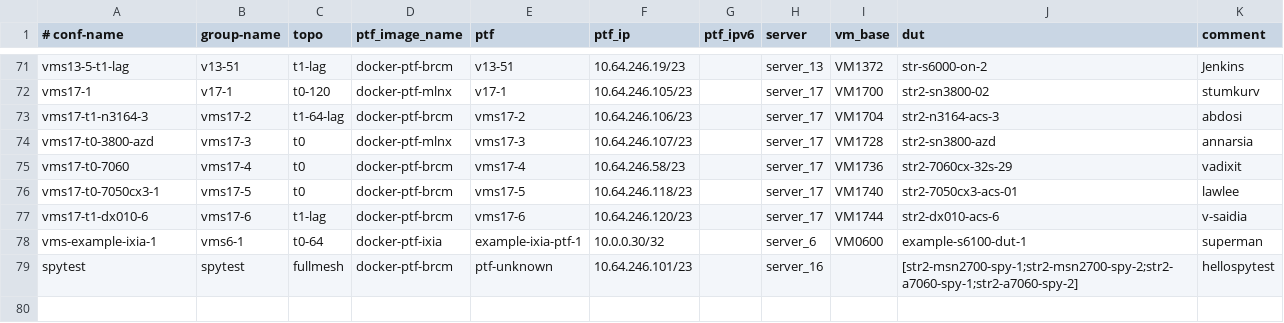
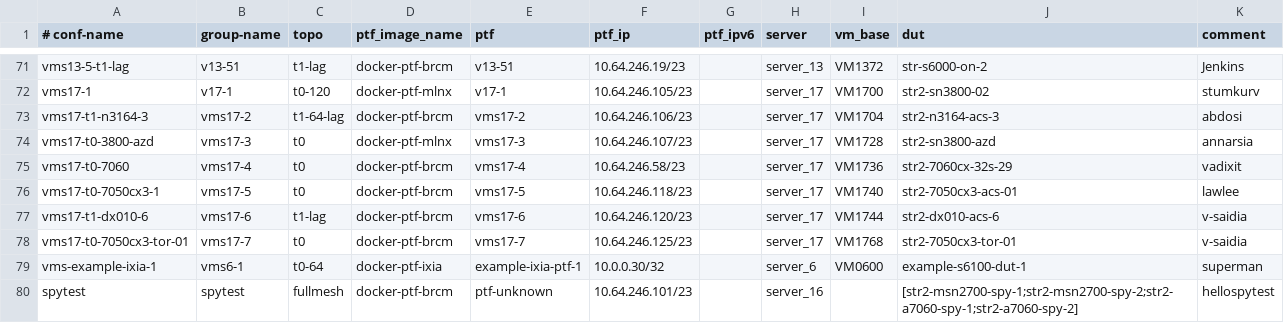
Before and after one commit to neethajohn/sonic-mgmt, a CSV file: ansible/testbed.csv, drawn as a sheet; only a part is shown, gaps mark what is left out; the diff names each change by its address in the sheet, - before the commit and + after, or states it on an @@ line.

```diff
--- a/ansible/testbed.csv
+++ b/ansible/testbed.csv
+row 78: vms17-t0-7050cx3-tor-01 | vms17-7 | t0 | docker-ptf-brcm | vms17-7 | 10.64.246.125/23 |  | server_17 | VM1768 | str2-7050cx3-tor-01 | v-saidia
```
Also changed, not shown: ansible/files/sonic_str2_devices.csv, ansible/files/sonic_str2_links.csv, 2 other files.
